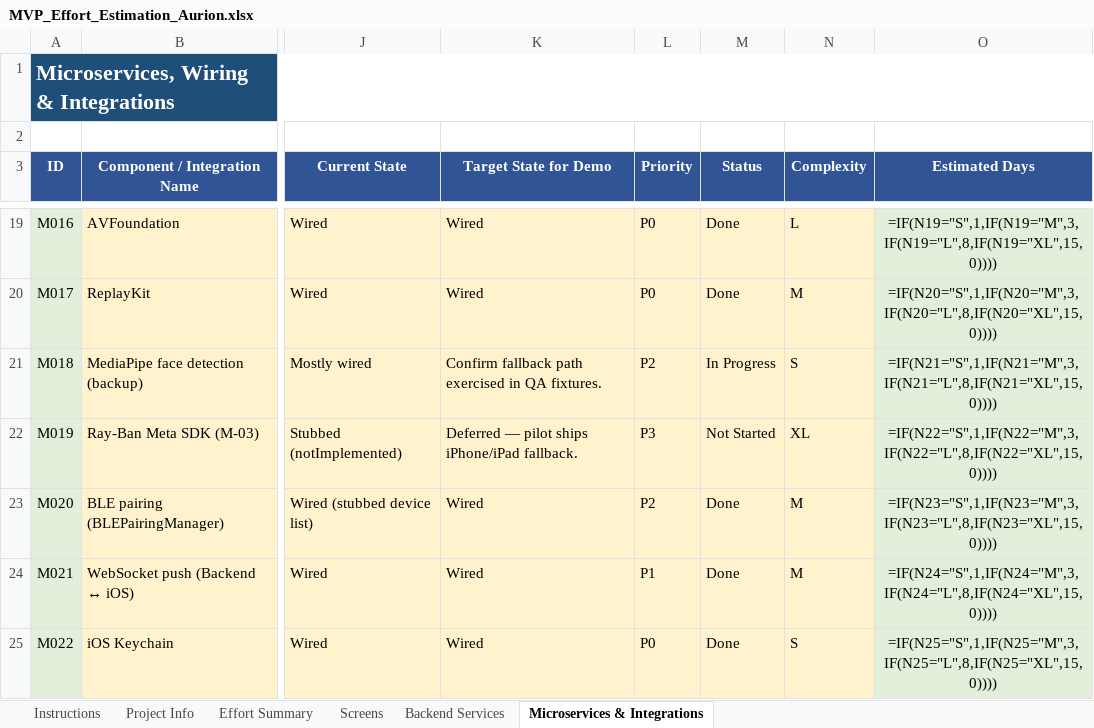
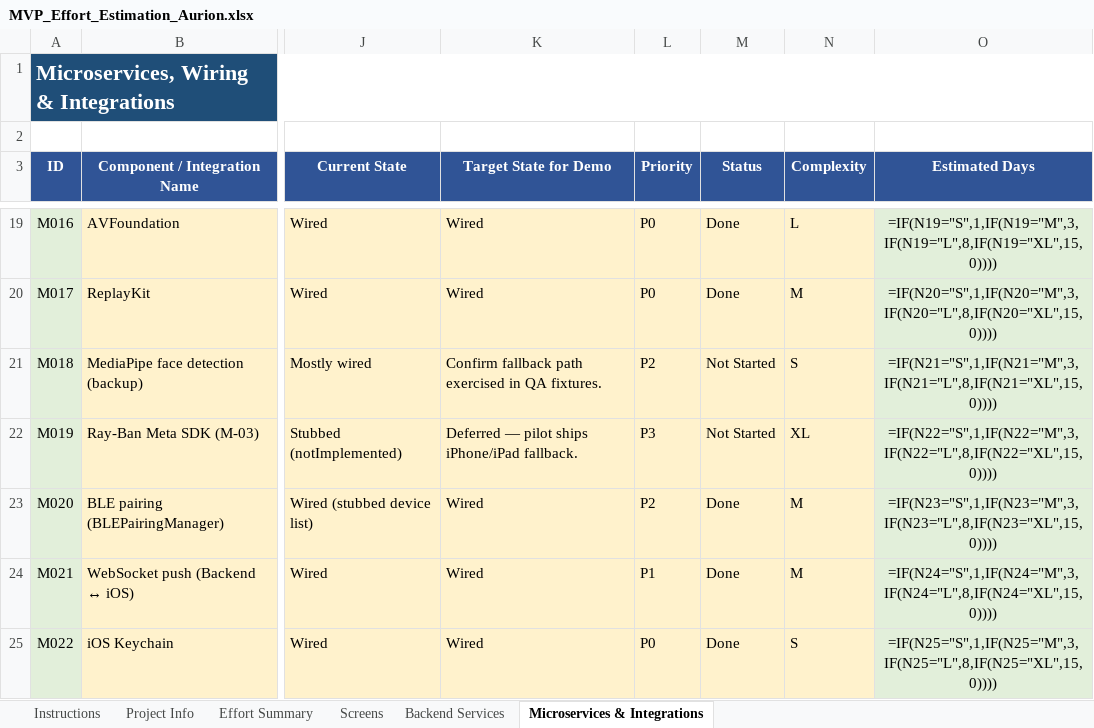
Before and after one commit to fsawadogo/aurion, an Excel workbook: MVP_Effort_Estimation_Aurion.xlsx, sheet Microservices & Integrations, drawn as a sheet; only a part is shown, gaps mark what is left out; values as stored, in another font and other column widths than the file's, no borders; formulas without a stored value are shown as written; the diff names each change by its address in the sheet, - before the commit and + after, or states it on an @@ line.

```diff
--- a/MVP_Effort_Estimation_Aurion.xlsx (sheet Microservices & Integrations)
+++ b/MVP_Effort_Estimation_Aurion.xlsx (sheet Microservices & Integrations)
-M21 (Status): In Progress
+M21 (Status): Not Started
```
Also changed, not shown: sheet Backend Services, sheet Screens.
